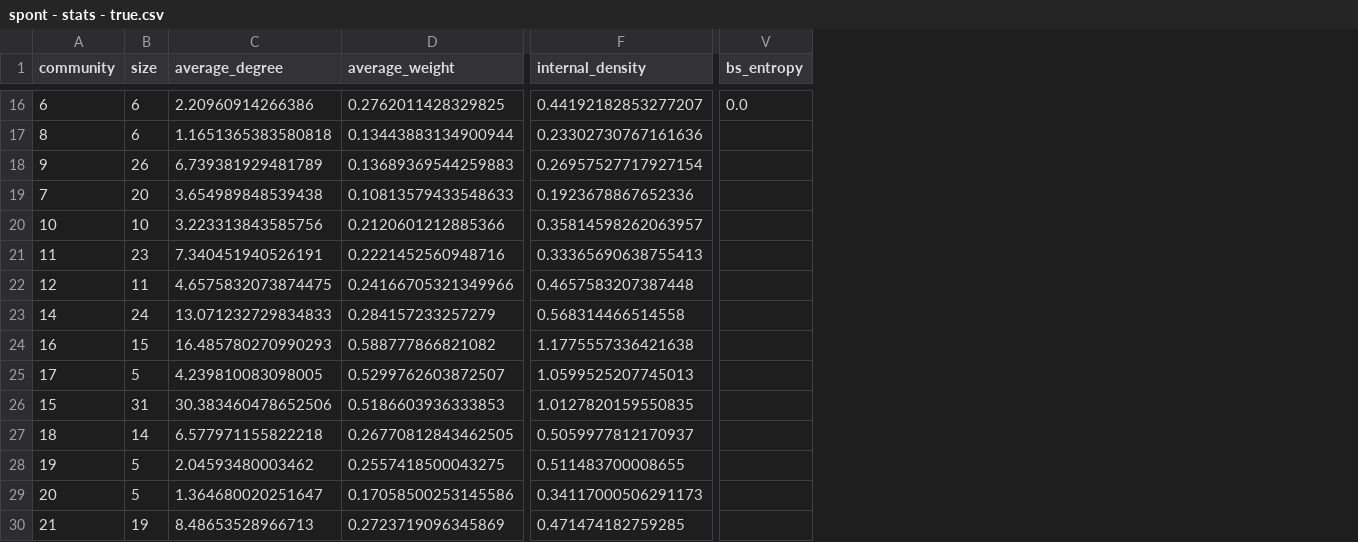
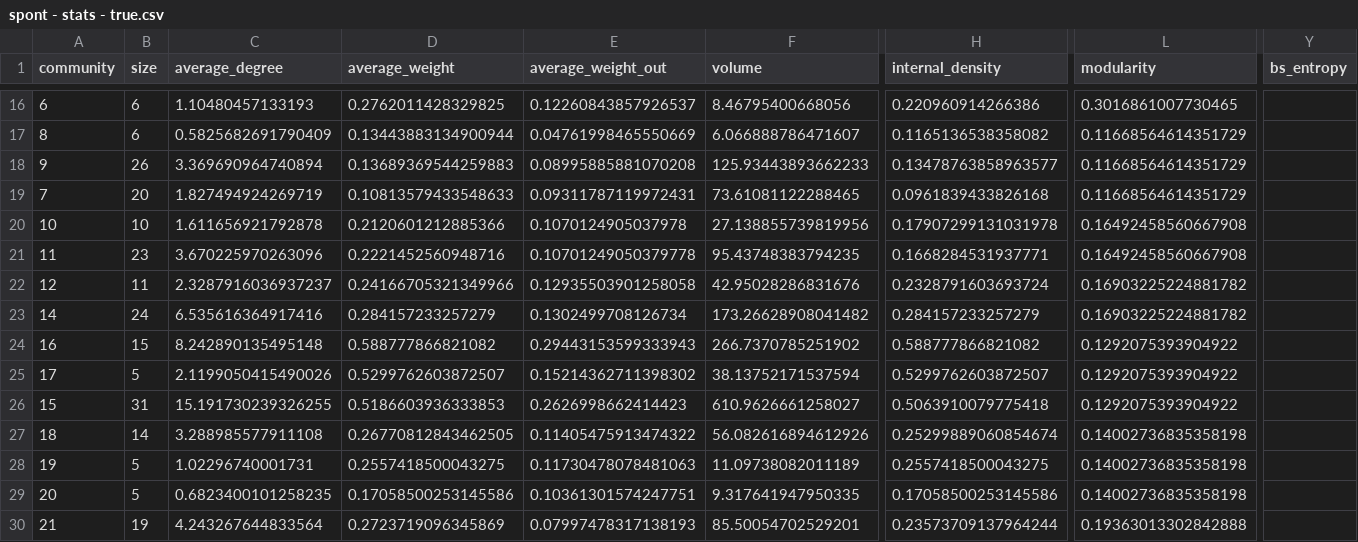
Before and after one commit to Ruairi-osul/drn-interactions, a CSV file: data/derived/ensembles/spont - stats - true.csv, drawn as a sheet; only a part is shown, gaps mark what is left out; addresses are those after the commit; the diff covers the shown part only; the diff names each change by its address in the sheet, - before the commit and + after, or states it on an @@ line.

```diff
--- a/data/derived/ensembles/spont - stats - true.csv
+++ b/data/derived/ensembles/spont - stats - true.csv
+column E (average_weight_out), rows 16-30: 0.12260843857926537 | 0.04761998465550669 | 0.08995885881070208 | 0.09311787119972431 | 0.1070124905037978 | 0.10701249050379778 | 0.12935503901258058 | 0.1302499708126734 | 0.29443153599333943 | 0.15214362711398302 | 0.2626998662414423 | 0.11405475913474322 | 0.11730478078481063 | 0.10361301574247751 | 0.07997478317138193
+column F (volume), rows 16-30: 8.46795400668056 | 6.066888786471607 | 125.93443893662233 | 73.61081122288465 | 27.138855739819956 | 95.43748383794235 | 42.95028286831676 | 173.26628908041482 | 266.7370785251902 | 38.13752171537594 | 610.9626661258027 | 56.082616894612926 | 11.09738082011189 | 9.317641947950335 | 85.50054702529201
+column L (modularity), rows 16-30: 0.3016861007730465 | 0.11668564614351729 | 0.11668564614351729 | 0.11668564614351729 | 0.16492458560667908 | 0.16492458560667908 | 0.16903225224881782 | 0.16903225224881782 | 0.1292075393904922 | 0.1292075393904922 | 0.1292075393904922 | 0.14002736835358198 | 0.14002736835358198 | 0.14002736835358198 | 0.19363013302842888
-C16 (average_degree): 2.20960914266386
+C16 (average_degree): 1.10480457133193
-H16 (internal_density): 0.44192182853277207
+H16 (internal_density): 0.220960914266386
-Y16 (bs_entropy): 0.0
+Y16 (bs_entropy): (empty)
-C17 (average_degree): 1.1651365383580818
+C17 (average_degree): 0.5825682691790409
-H17 (internal_density): 0.23302730767161636
+H17 (internal_density): 0.1165136538358082
-C18 (average_degree): 6.739381929481789
+C18 (average_degree): 3.369690964740894
-H18 (internal_density): 0.26957527717927154
+H18 (internal_density): 0.13478763858963577
-C19 (average_degree): 3.654989848539438
+C19 (average_degree): 1.827494924269719
-H19 (internal_density): 0.1923678867652336
+H19 (internal_density): 0.0961839433826168
-C20 (average_degree): 3.223313843585756
+C20 (average_degree): 1.611656921792878
-H20 (internal_density): 0.35814598262063957
+H20 (internal_density): 0.17907299131031978
-C21 (average_degree): 7.340451940526191
+C21 (average_degree): 3.670225970263096
-H21 (internal_density): 0.33365690638755413
+H21 (internal_density): 0.1668284531937771
-C22 (average_degree): 4.6575832073874475
+C22 (average_degree): 2.3287916036937237
-H22 (internal_density): 0.4657583207387448
+H22 (internal_density): 0.2328791603693724
-C23 (average_degree): 13.071232729834833
+C23 (average_degree): 6.535616364917416
-H23 (internal_density): 0.568314466514558
+H23 (internal_density): 0.284157233257279
-C24 (average_degree): 16.485780270990293
+C24 (average_degree): 8.242890135495148
-H24 (internal_density): 1.1775557336421638
+H24 (internal_density): 0.588777866821082
-C25 (average_degree): 4.239810083098005
+C25 (average_degree): 2.1199050415490026
-H25 (internal_density): 1.0599525207745013
+H25 (internal_density): 0.5299762603872507
-C26 (average_degree): 30.383460478652506
+C26 (average_degree): 15.191730239326255
-H26 (internal_density): 1.0127820159550835
+H26 (internal_density): 0.5063910079775418
-C27 (average_degree): 6.577971155822218
+C27 (average_degree): 3.288985577911108
-H27 (internal_density): 0.5059977812170937
+H27 (internal_density): 0.25299889060854674
-C28 (average_degree): 2.04593480003462
+C28 (average_degree): 1.02296740001731
-H28 (internal_density): 0.511483700008655
+H28 (internal_density): 0.2557418500043275
-C29 (average_degree): 1.364680020251647
+C29 (average_degree): 0.6823400101258235
-H29 (internal_density): 0.34117000506291173
+H29 (internal_density): 0.17058500253145586
-C30 (average_degree): 8.48653528966713
+C30 (average_degree): 4.243267644833564
-H30 (internal_density): 0.471474182759285
+H30 (internal_density): 0.23573709137964244
```
Also changed, not shown: 55 edited cells elsewhere in this file, 9 other files.
